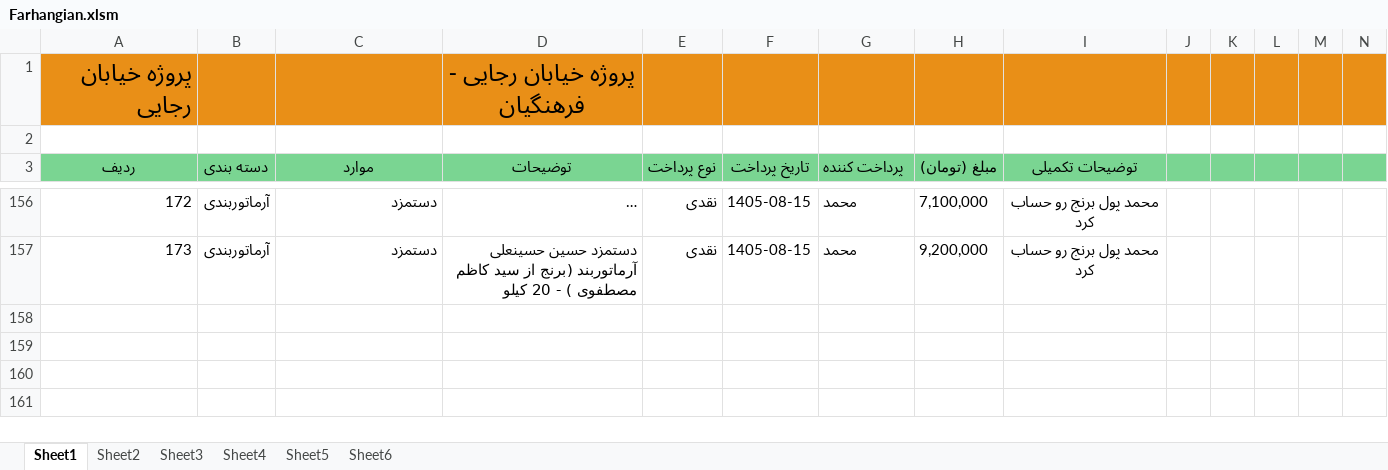
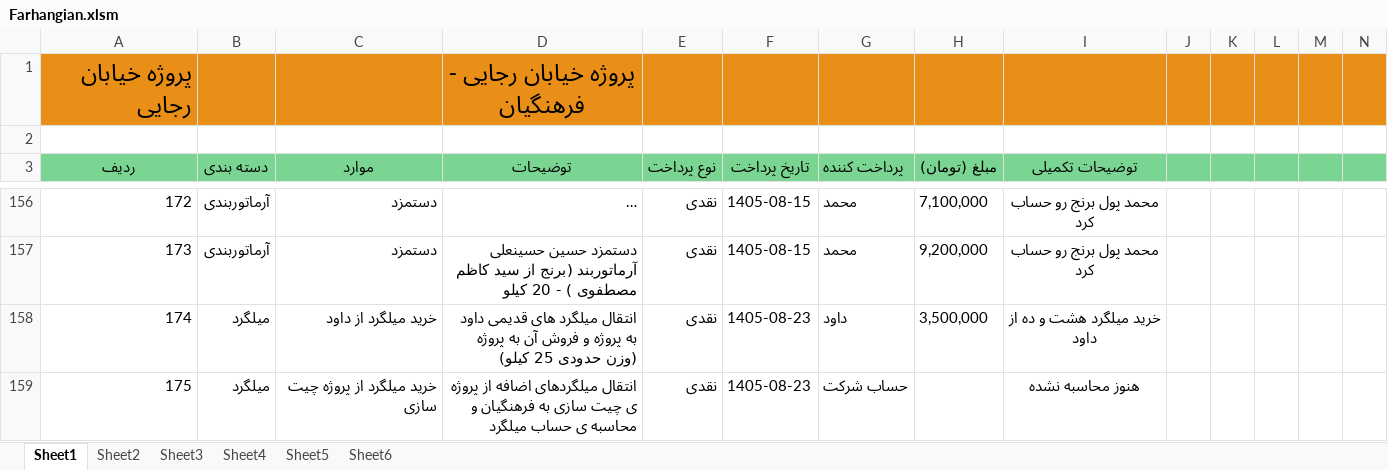
Before and after one commit to mostafavim1990/sadabad-team, an Excel workbook: report/farhangian/Farhangian.xlsm, sheet Sheet1, drawn as a sheet; only a part is shown, gaps mark what is left out; long unchanged cells end in …; values as stored, in another font and other column widths than the file's, no borders; charts and pictures and conditional formats not drawn; rows hold the shown columns only; the diff covers the shown part only; the diff names each change by its address in the sheet, - before the commit and + after, or states it on an @@ line.

```diff
--- a/report/farhangian/Farhangian.xlsm (sheet Sheet1)
+++ b/report/farhangian/Farhangian.xlsm (sheet Sheet1)
+row 158: 174 | میلگرد | خرید میلگرد از داود | انتقال میلگرد های قدیمی داود به پروژه و فروش آن به پروژه (وزن حدودی 25 کیلو) | نقدی | 1405-08-23 | داود | 3,500,000 | خرید میلگرد هشت و ده از داود
+row 159: 175 | میلگرد | خرید میلگرد از پروژه چیت سازی | انتقال میلگردهای اضافه از پروژه ی چیت سازی به فرهنگیان و محاسبه ی حساب میلگرد | نقدی | 1405-08-23 | حساب شرکت |  | هنوز محاسبه نشده
```
Also changed, not shown: 2 added rows and 3 edited cells elsewhere in this sheet, sheet Sheet6, charts or pictures, report/chitsazi/Chitsazi.xlsm, report/ledger/ledger.xlsm, 5 other files.
